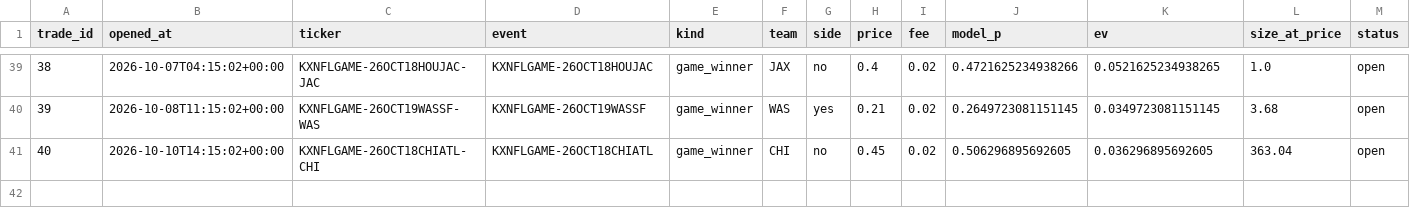
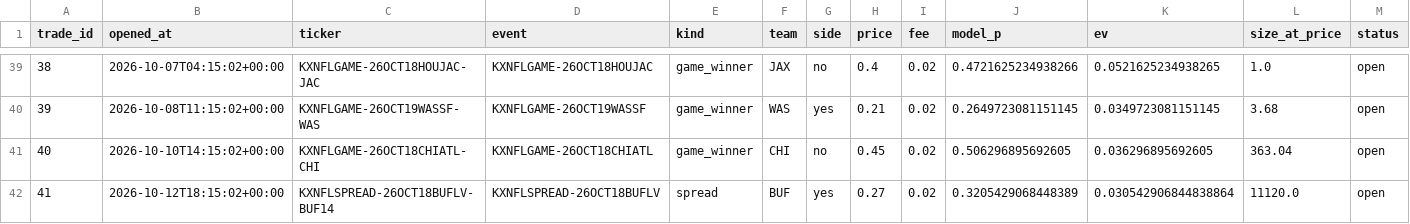
Before and after one commit to mastayb/nfl-power-rankings, a CSV file: data/paper/game_trades.csv, drawn as a sheet; only a part is shown, gaps mark what is left out; rows hold the shown columns only; the diff names each change by its address in the sheet, - before the commit and + after, or states it on an @@ line.

```diff
--- a/data/paper/game_trades.csv
+++ b/data/paper/game_trades.csv
+row 42: 41 | 2026-10-12T18:15:02+00:00 | KXNFLSPREAD-26OCT18BUFLV-BUF14 | KXNFLSPREAD-26OCT18BUFLV | spread | BUF | yes | 0.27 | 0.02 | 0.3205429068448389 | 0.030542906844838864 | 11120.0 | open
```
Also changed, not shown: data/paper/game_marks.csv.
